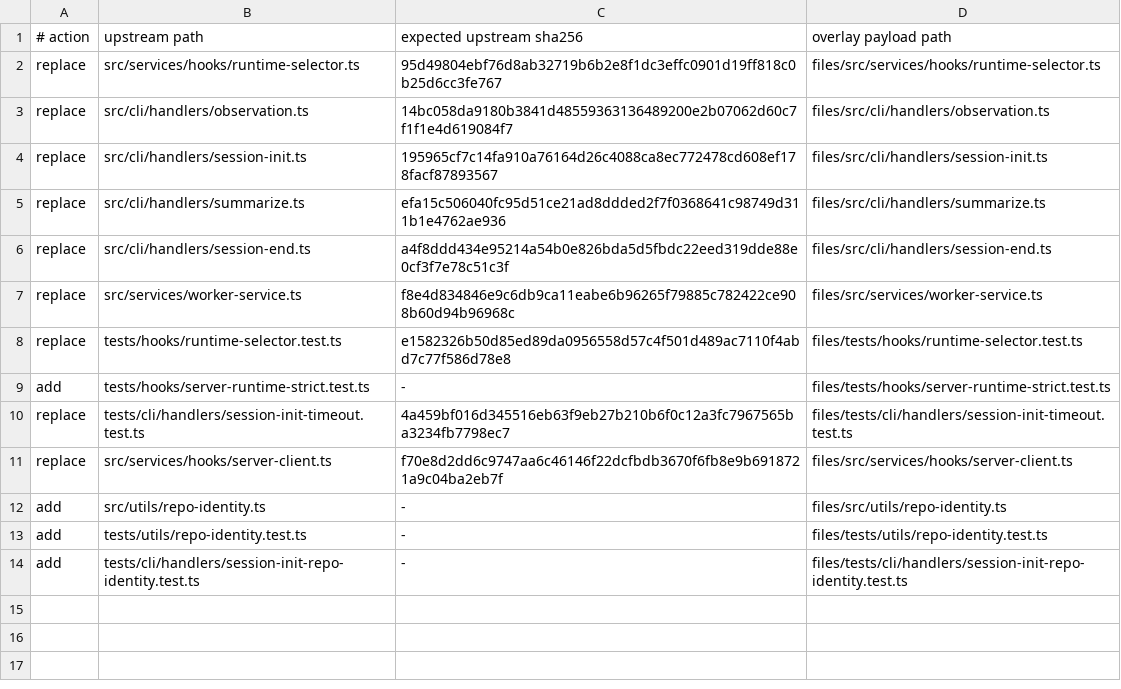
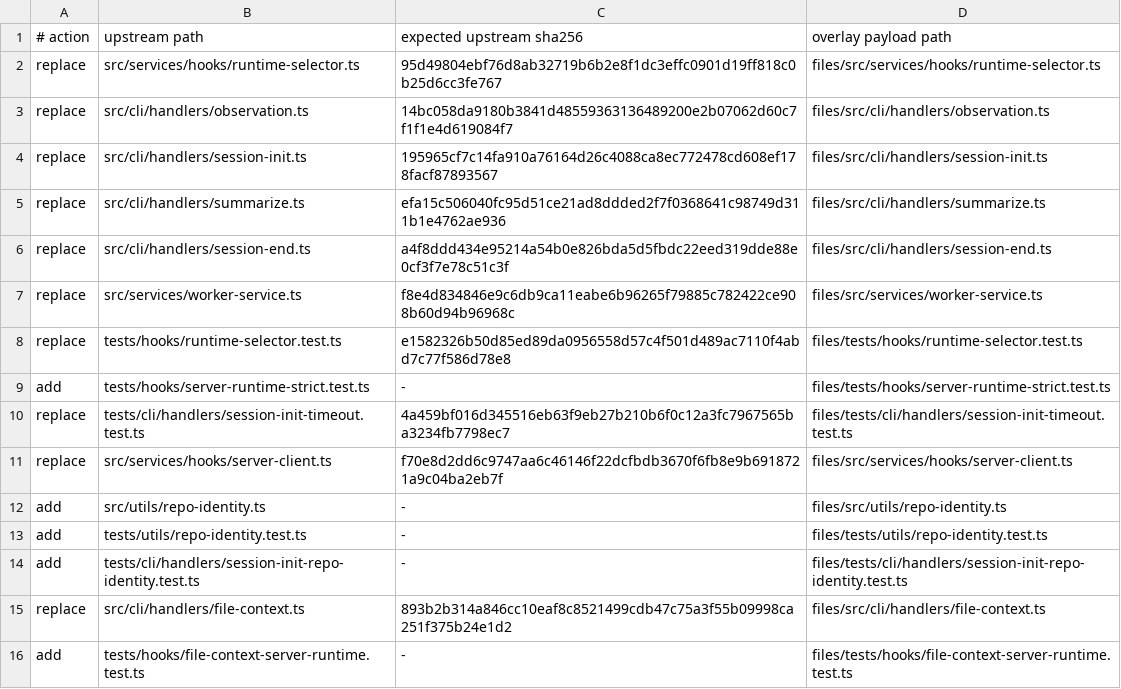
Before and after one commit to escooterclinic/claude-mem, a TSV file: overlays/org/manifest.tsv, drawn as a sheet; the diff names each change by its address in the sheet, - before the commit and + after, or states it on an @@ line.

```diff
--- a/overlays/org/manifest.tsv
+++ b/overlays/org/manifest.tsv
+row 15: replace | src/cli/handlers/file-context.ts | 893b2b314a846cc10eaf8c8521499cdb47c75a3f55b09998ca251f375b24e1d2 | files/src/cli/handlers/file-context.ts
+row 16: add | tests/hooks/file-context-server-runtime.test.ts | - | files/tests/hooks/file-context-server-runtime.test.ts
```
Also changed, not shown: 4 other files.
